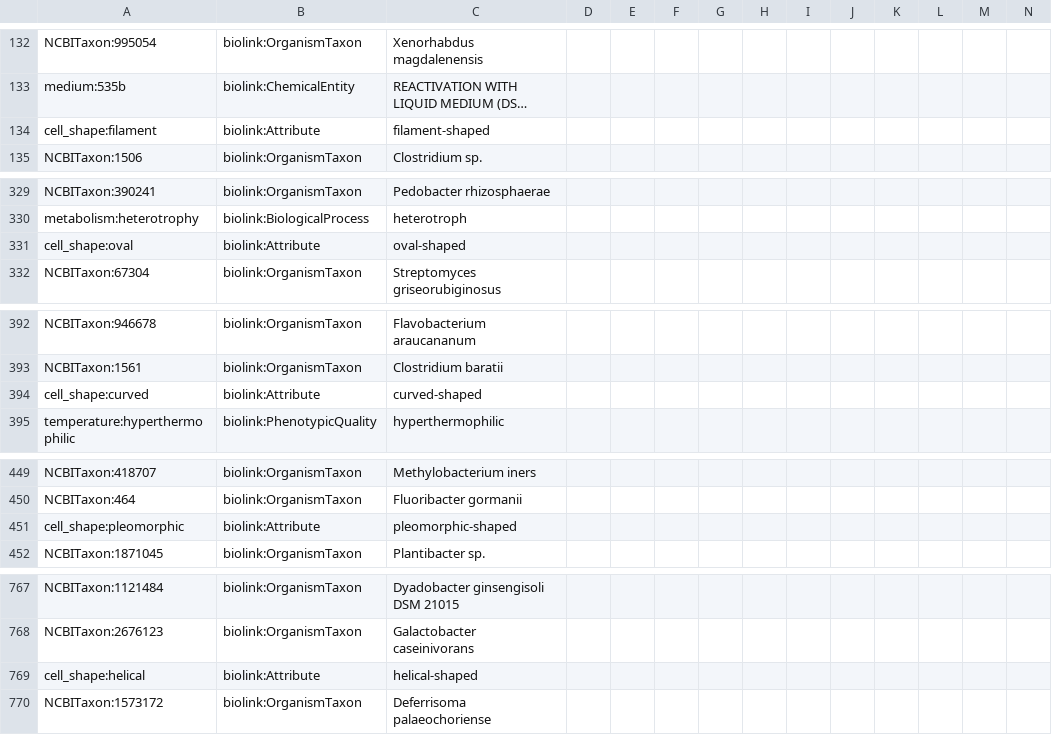
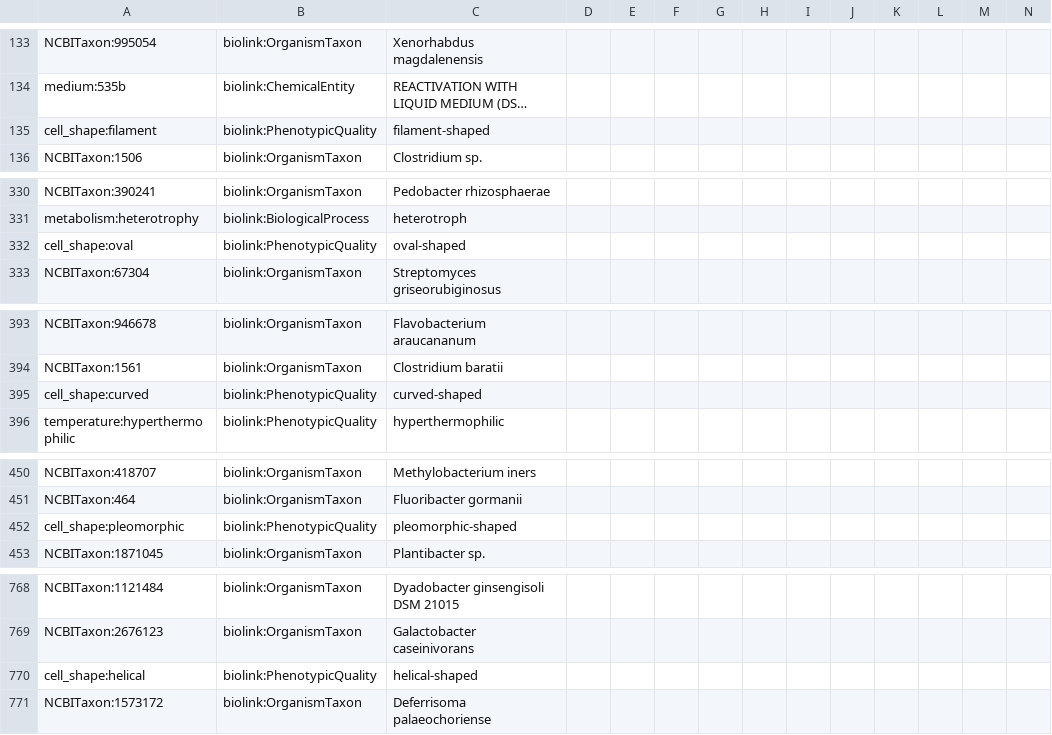
Before and after one commit to Knowledge-Graph-Hub/kg-microbe, a TSV file: data/transformed/BacDive/nodes.tsv, drawn as a sheet; only a part is shown, gaps mark what is left out; long unchanged cells end in …; addresses are those after the commit; the diff covers the shown part only; the diff names each change by its address in the sheet, - before the commit and + after, or states it on an @@ line.

```diff
--- a/data/transformed/BacDive/nodes.tsv
+++ b/data/transformed/BacDive/nodes.tsv
-B135: biolink:Attribute
+B135: biolink:PhenotypicQuality
-B332: biolink:Attribute
+B332: biolink:PhenotypicQuality
-B395: biolink:Attribute
+B395: biolink:PhenotypicQuality
-B452: biolink:Attribute
+B452: biolink:PhenotypicQuality
-B770: biolink:Attribute
+B770: biolink:PhenotypicQuality
```
Also changed, not shown: 1 added row and 13 edited cells elsewhere in this file, data/transformed/MediaDive/nodes.tsv, 3 other files.
